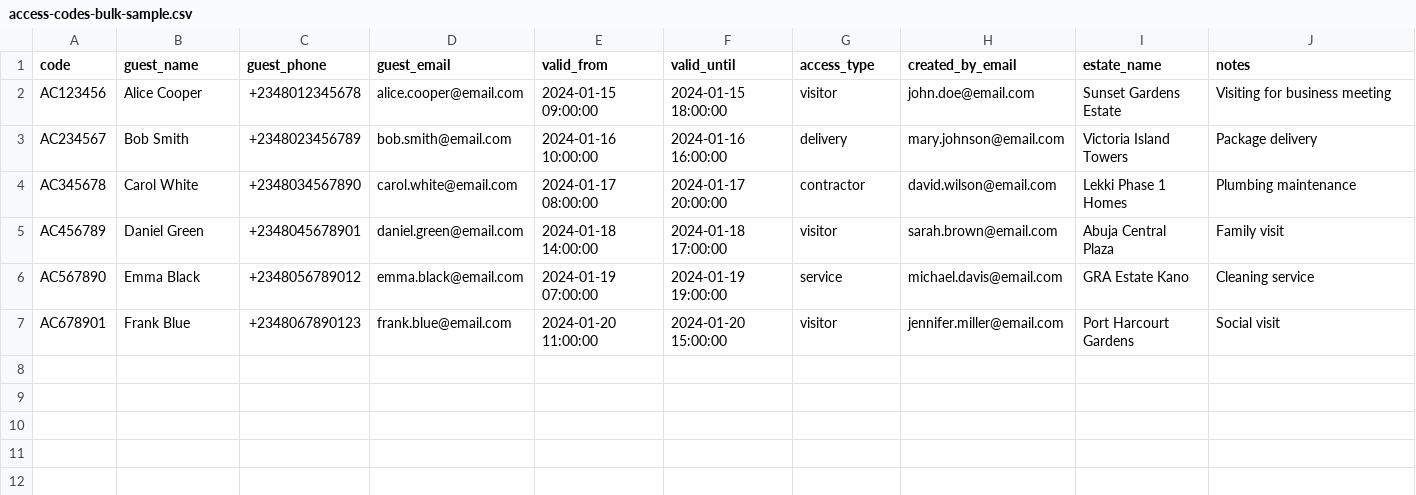
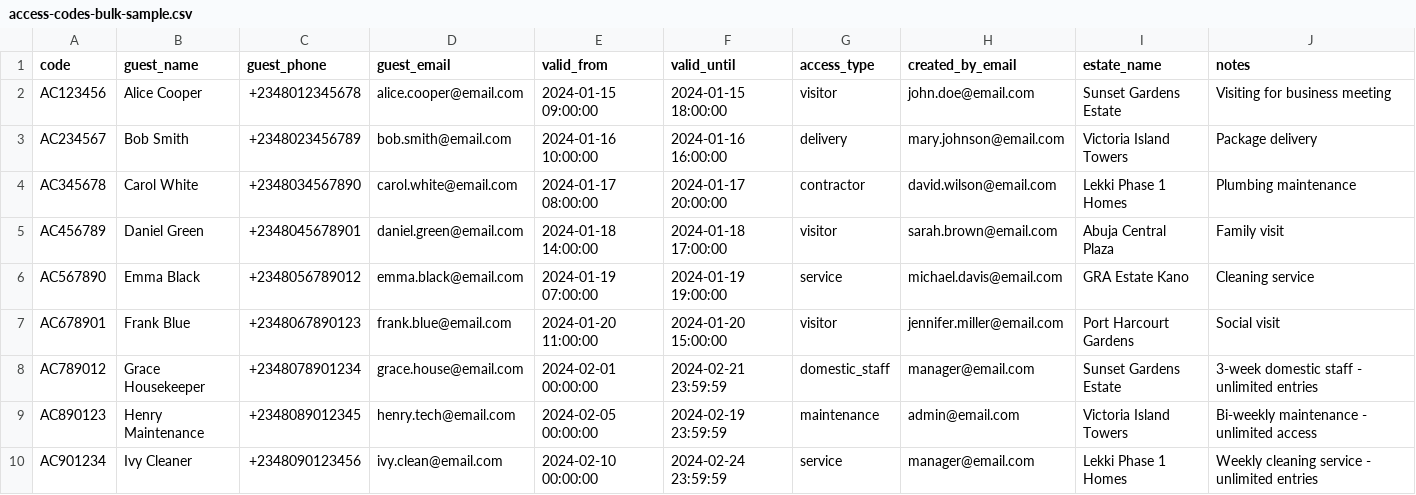
Before and after one commit to stevesdiary/lockwise, a CSV file: sample-files/template/access-codes-bulk-sample.csv (was sample-files/access-codes-bulk-sample.csv), drawn as a sheet.

Commit message:
refactor(samples): reorganize sample files into template directory and add new data
- Move access-codes-bulk-sample.csv, estate-addresses-sample.csv, resident-addresses-sample.csv, and users-bulk-upload-sample.csv to sample-files/template folder
- Add new access codes entries for domestic staff, maintenance, and service with unlimited access periods
- Introduce estates-bulk-sample.csv with multiple estate records including contact and location details
- Add streets-bulk-sample.csv listing streets with estate UUIDs
- Include units-bulk-sample.csv providing detailed unit information such as type, status, and location coordinates

```diff
--- a/sample-files/access-codes-bulk-sample.csv
+++ b/sample-files/template/access-codes-bulk-sample.csv
@@ -7 +7,4 @@ code,guest_name,guest_phone,guest_email,valid_from,valid_until,access_type,creat
 "AC678901","Frank Blue","+2348067890123","frank.blue@email.com","2024-01-20 11:00:00","2024-01-20 15:00:00","visitor","jennifer.miller@email.com","Port Harcourt Gardens","Social visit"
+"AC789012","Grace Housekeeper","+2348078901234","grace.house@email.com","2024-02-01 00:00:00","2024-02-21 23:59:59","domestic_staff","manager@email.com","Sunset Gardens Estate","3-week domestic staff - unlimited entries"
+"AC890123","Henry Maintenance","+2348089012345","henry.tech@email.com","2024-02-05 00:00:00","2024-02-19 23:59:59","maintenance","admin@email.com","Victoria Island Towers","Bi-weekly maintenance - unlimited access"
+"AC901234","Ivy Cleaner","+2348090123456","ivy.clean@email.com","2024-02-10 00:00:00","2024-02-24 23:59:59","service","manager@email.com","Lekki Phase 1 Homes","Weekly cleaning service - unlimited entries"
```
Also changed, not shown: 9 other files.
